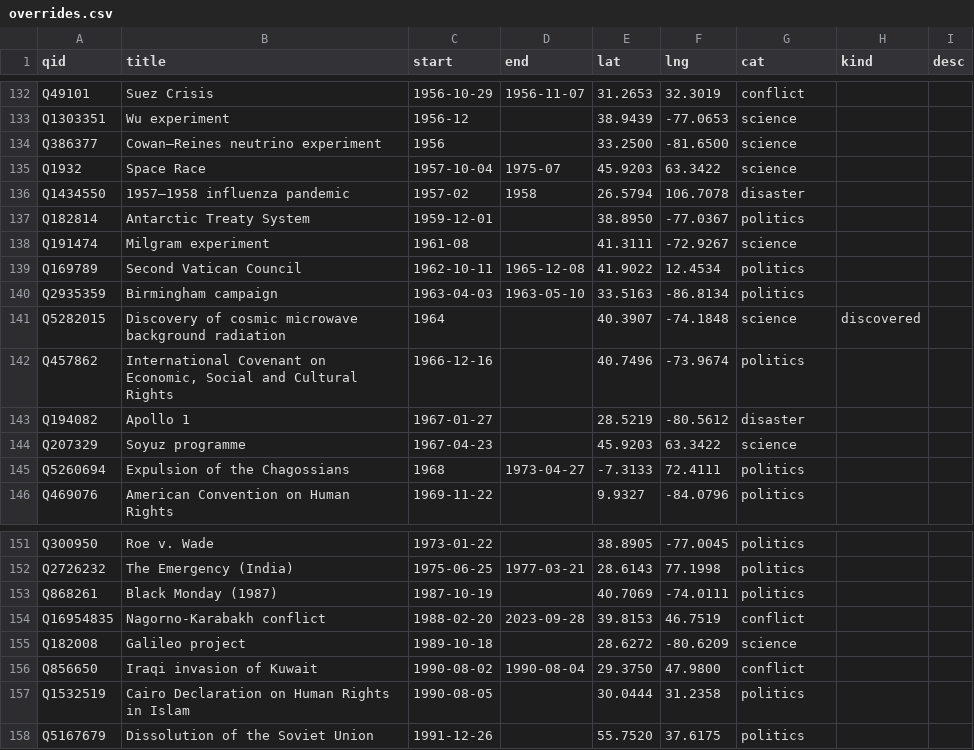
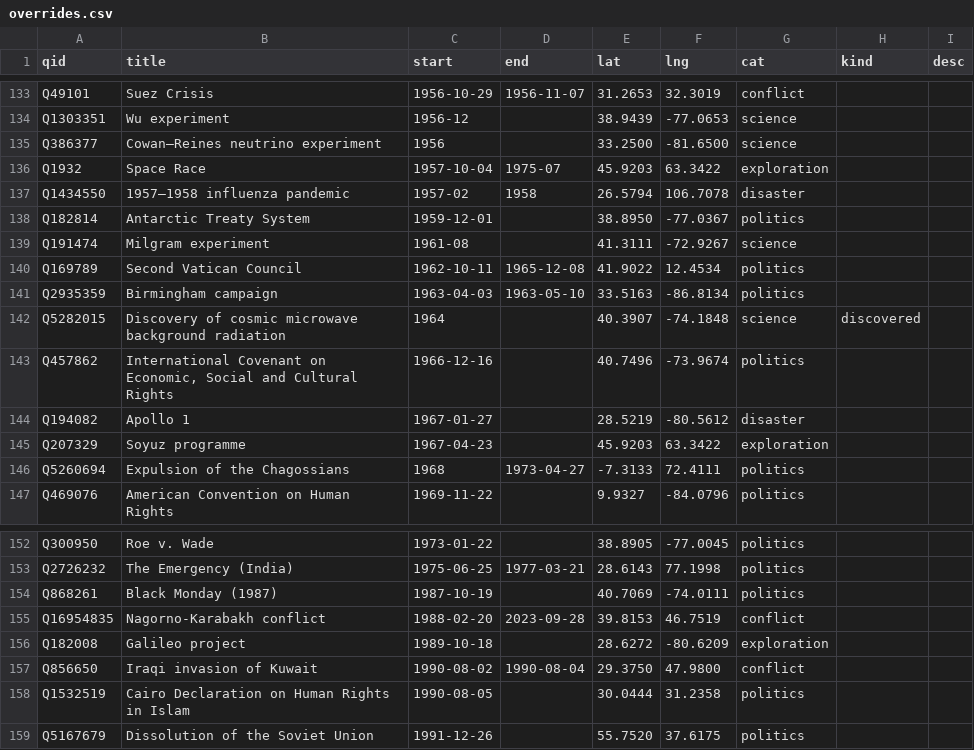
Before and after one commit to billywojcicki/geopedia, a CSV file: scripts/overrides.csv, drawn as a sheet; only a part is shown, gaps mark what is left out; the diff covers the shown part only.

```diff
--- a/scripts/overrides.csv
+++ b/scripts/overrides.csv
@@ -134,3 +135,3 @@ Q1303351,Wu experiment,1956-12,,38.9439,-77.0653,science,,
 Q386377,Cowan–Reines neutrino experiment,1956,,33.2500,-81.6500,science,,
-Q1932,Space Race,1957-10-04,1975-07,45.9203,63.3422,science,,
+Q1932,Space Race,1957-10-04,1975-07,45.9203,63.3422,exploration,,
 Q1434550,1957–1958 influenza pandemic,1957-02,1958,26.5794,106.7078,disaster,,
@@ -143,3 +144,3 @@ Q457862,"International Covenant on Economic, Social and Cultural Rights",1966-12
 Q194082,Apollo 1,1967-01-27,,28.5219,-80.5612,disaster,,
-Q207329,Soyuz programme,1967-04-23,,45.9203,63.3422,science,,
+Q207329,Soyuz programme,1967-04-23,,45.9203,63.3422,exploration,,
 Q5260694,Expulsion of the Chagossians,1968,1973-04-27,-7.3133,72.4111,politics,,
@@ -154,3 +155,3 @@ Q868261,Black Monday (1987),1987-10-19,,40.7069,-74.0111,politics,,
 Q16954835,Nagorno-Karabakh conflict,1988-02-20,2023-09-28,39.8153,46.7519,conflict,,
-Q182008,Galileo project,1989-10-18,,28.6272,-80.6209,science,,
+Q182008,Galileo project,1989-10-18,,28.6272,-80.6209,exploration,,
 Q856650,Iraqi invasion of Kuwait,1990-08-02,1990-08-04,29.3750,47.9800,conflict,,
```
Also changed, not shown: 1 added row and 5 edited cells elsewhere in this file, 34 other files.
